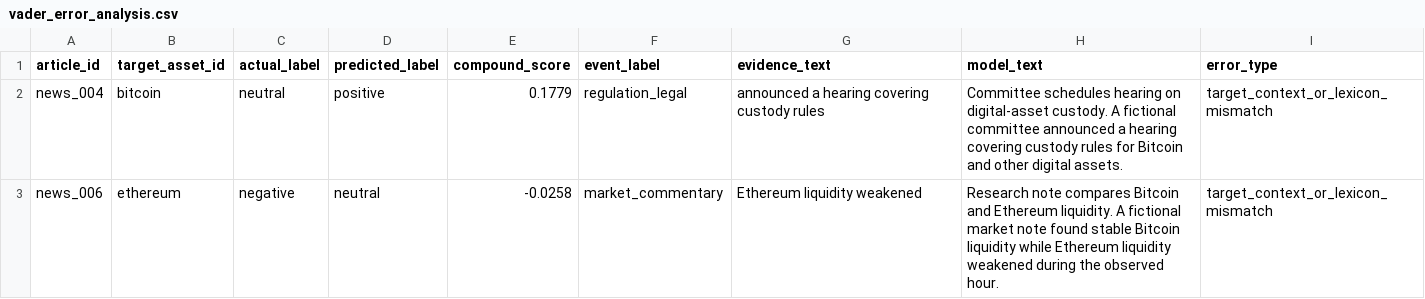
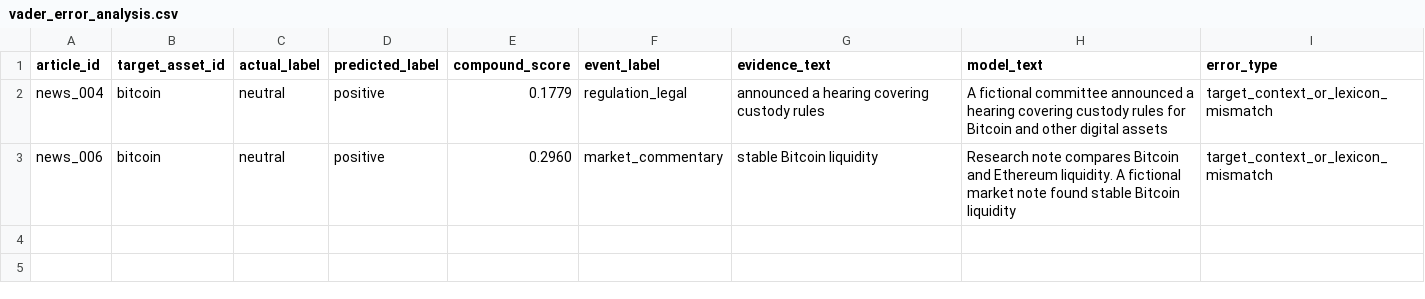
Before and after one commit to KaviyaVelmurugan/cryptopulse-ai, a CSV file: reports/sentiment/vader_error_analysis.csv, drawn as a sheet.

Commit message:
feat: add target-specific entity resolution

```diff
--- a/reports/sentiment/vader_error_analysis.csv
+++ b/reports/sentiment/vader_error_analysis.csv
@@ -1,3 +1,3 @@
 article_id,target_asset_id,actual_label,predicted_label,compound_score,event_label,evidence_text,model_text,error_type
-news_004,bitcoin,neutral,positive,0.1779,regulation_legal,announced a hearing covering custody rules,Committee schedules hearing on digital-asset custody. A fictional committee announced a hearing covering custody rules for Bitcoin and other digital assets.,target_context_or_lexicon_mismatch
-news_006,ethereum,negative,neutral,-0.0258,market_commentary,Ethereum liquidity weakened,Research note compares Bitcoin and Ethereum liquidity. A fictional market note found stable Bitcoin liquidity while Ethereum liquidity weakened during the observed hour.,target_context_or_lexicon_mismatch
+news_004,bitcoin,neutral,positive,0.1779,regulation_legal,announced a hearing covering custody rules,A fictional committee announced a hearing covering custody rules for Bitcoin and other digital assets,target_context_or_lexicon_mismatch
+news_006,bitcoin,neutral,positive,0.2960,market_commentary,stable Bitcoin liquidity,Research note compares Bitcoin and Ethereum liquidity. A fictional market note found stable Bitcoin liquidity,target_context_or_lexicon_mismatch
```
Also changed, not shown: reports/sentiment/vader_confusion_matrix.csv, reports/sentiment/vader_predictions.csv, 15 other files.
